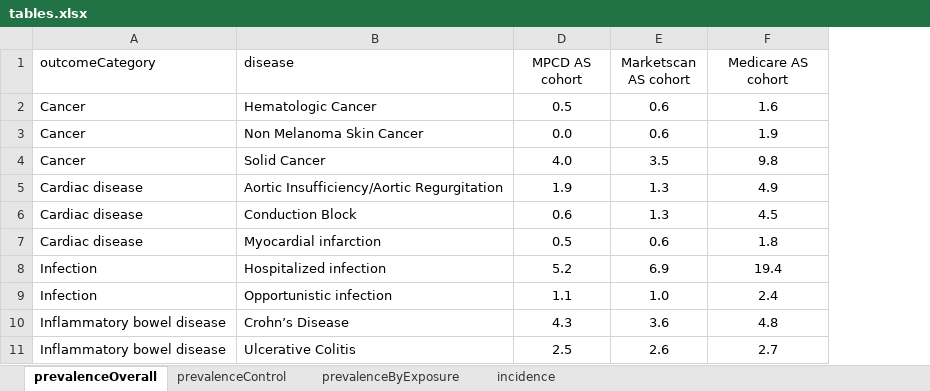
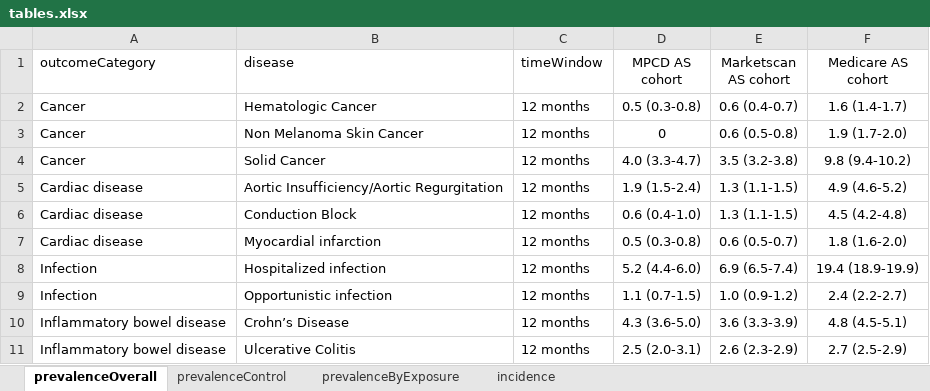
Before and after one commit to benjamin-chan/AS, an Excel workbook: data/processed/tables.xlsx, sheet prevalenceOverall, drawn as a sheet; only a part is shown; values as stored, in another font and other column widths than the file's, no borders; table styles not drawn; the diff covers the shown part only; the diff names each change by its address in the sheet, - before the commit and + after, or states it on an @@ line.

```diff
--- a/data/processed/tables.xlsx (sheet prevalenceOverall)
+++ b/data/processed/tables.xlsx (sheet prevalenceOverall)
@@ column C (timeWindow) unhidden, rows 2-11: all 12 months @@
-D2 (MPCD AS cohort): 0.5
+D2 (MPCD AS cohort): 0.5 (0.3-0.8)
-E2 (Marketscan AS cohort): 0.6
+E2 (Marketscan AS cohort): 0.6 (0.4-0.7)
-F2 (Medicare AS cohort): 1.6
+F2 (Medicare AS cohort): 1.6 (1.4-1.7)
-D3 (MPCD AS cohort): 0.0
+D3 (MPCD AS cohort): 0
-E3 (Marketscan AS cohort): 0.6
+E3 (Marketscan AS cohort): 0.6 (0.5-0.8)
-F3 (Medicare AS cohort): 1.9
+F3 (Medicare AS cohort): 1.9 (1.7-2.0)
-D4 (MPCD AS cohort): 4.0
+D4 (MPCD AS cohort): 4.0 (3.3-4.7)
-E4 (Marketscan AS cohort): 3.5
+E4 (Marketscan AS cohort): 3.5 (3.2-3.8)
-F4 (Medicare AS cohort): 9.8
+F4 (Medicare AS cohort): 9.8 (9.4-10.2)
-D5 (MPCD AS cohort): 1.9
+D5 (MPCD AS cohort): 1.9 (1.5-2.4)
-E5:E6 (Marketscan AS cohort): 1.3
+E5:E6 (Marketscan AS cohort): 1.3 (1.1-1.5)
-F5 (Medicare AS cohort): 4.9
+F5 (Medicare AS cohort): 4.9 (4.6-5.2)
-D6 (MPCD AS cohort): 0.6
+D6 (MPCD AS cohort): 0.6 (0.4-1.0)
-F6 (Medicare AS cohort): 4.5
+F6 (Medicare AS cohort): 4.5 (4.2-4.8)
-D7 (MPCD AS cohort): 0.5
+D7 (MPCD AS cohort): 0.5 (0.3-0.8)
-E7 (Marketscan AS cohort): 0.6
+E7 (Marketscan AS cohort): 0.6 (0.5-0.7)
-F7 (Medicare AS cohort): 1.8
+F7 (Medicare AS cohort): 1.8 (1.6-2.0)
-D8 (MPCD AS cohort): 5.2
+D8 (MPCD AS cohort): 5.2 (4.4-6.0)
-E8 (Marketscan AS cohort): 6.9
+E8 (Marketscan AS cohort): 6.9 (6.5-7.4)
-F8 (Medicare AS cohort): 19.4
+F8 (Medicare AS cohort): 19.4 (18.9-19.9)
-D9 (MPCD AS cohort): 1.1
+D9 (MPCD AS cohort): 1.1 (0.7-1.5)
-E9 (Marketscan AS cohort): 1.0
+E9 (Marketscan AS cohort): 1.0 (0.9-1.2)
-F9 (Medicare AS cohort): 2.4
+F9 (Medicare AS cohort): 2.4 (2.2-2.7)
-D10 (MPCD AS cohort): 4.3
+D10 (MPCD AS cohort): 4.3 (3.6-5.0)
-E10 (Marketscan AS cohort): 3.6
+E10 (Marketscan AS cohort): 3.6 (3.3-3.9)
-F10 (Medicare AS cohort): 4.8
+F10 (Medicare AS cohort): 4.8 (4.5-5.1)
-D11 (MPCD AS cohort): 2.5
+D11 (MPCD AS cohort): 2.5 (2.0-3.1)
-E11 (Marketscan AS cohort): 2.6
+E11 (Marketscan AS cohort): 2.6 (2.3-2.9)
-F11 (Medicare AS cohort): 2.7
+F11 (Medicare AS cohort): 2.7 (2.5-2.9)
```
Also changed, not shown: 39 edited cells elsewhere in this sheet, sheet incidence, sheet prevalenceByExposure, 4 other files.
